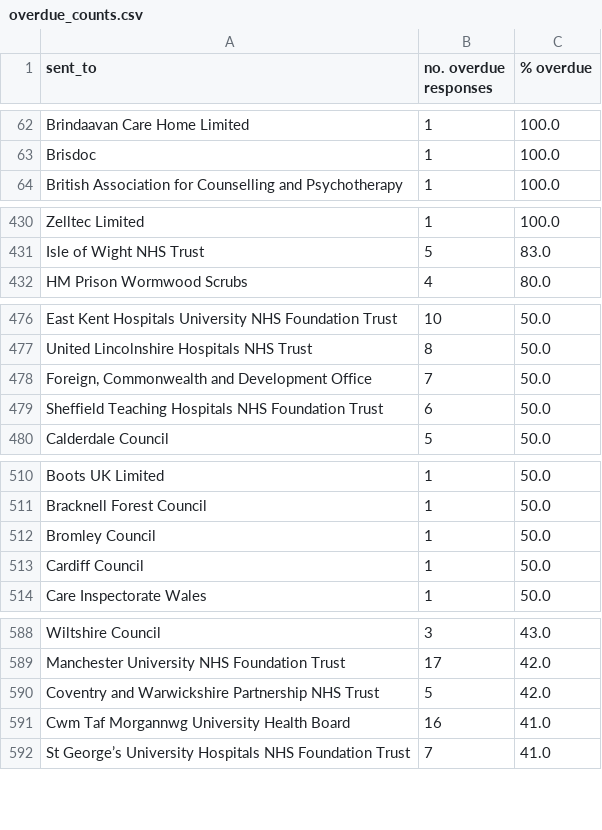
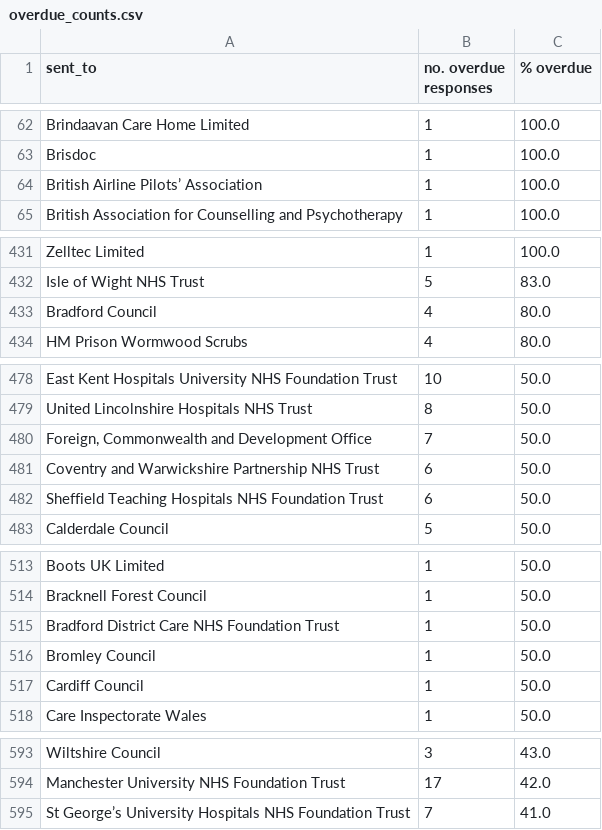
Before and after one commit to georgiarichards/preventabledeathstracker, a CSV file: src/analyse/counts/data/sent/reg28_by_status/counts/overdue_counts.csv, drawn as a sheet; only a part is shown, gaps mark what is left out; removed rows and columns are numbered as before the commit, all else as after; the diff covers the shown part only; the diff names each change by its address in the sheet, - before the commit and + after, or states it on an @@ line.

```diff
--- a/src/analyse/counts/data/sent/reg28_by_status/counts/overdue_counts.csv
+++ b/src/analyse/counts/data/sent/reg28_by_status/counts/overdue_counts.csv
+row 64: British Airline Pilots’ Association | 1 | 100.0
+row 433: Bradford Council | 4 | 80.0
+row 481: Coventry and Warwickshire Partnership NHS Trust | 6 | 50.0
+row 515: Bradford District Care NHS Foundation Trust | 1 | 50.0
-row 590: Coventry and Warwickshire Partnership NHS Trust | 5 | 42.0
-row 591: Cwm Taf Morgannwg University Health Board | 16 | 41.0
```
Also changed, not shown: 2 added rows and 2 removed rows elsewhere in this file, src/analyse/counts/data/sent/reg28_by_status/counts/pending_counts.csv, src/analyse/counts/data/sent/reg28_by_status/counts/top30/top_30_pending_counts.csv, 24 other files.
